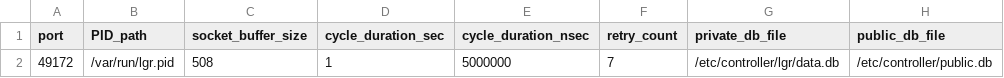
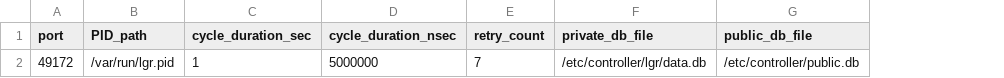
Before and after one commit to arinichevN/lgr, a TSV file: config.tsv, drawn as a sheet; only a part is shown; the diff names each change by its address in the sheet, - before the commit and + after, or states it on an @@ line.

```diff
--- a/config.tsv
+++ b/config.tsv
-column C (socket_buffer_size), row 2: 508
```
Also changed, not shown: 51 other files.
